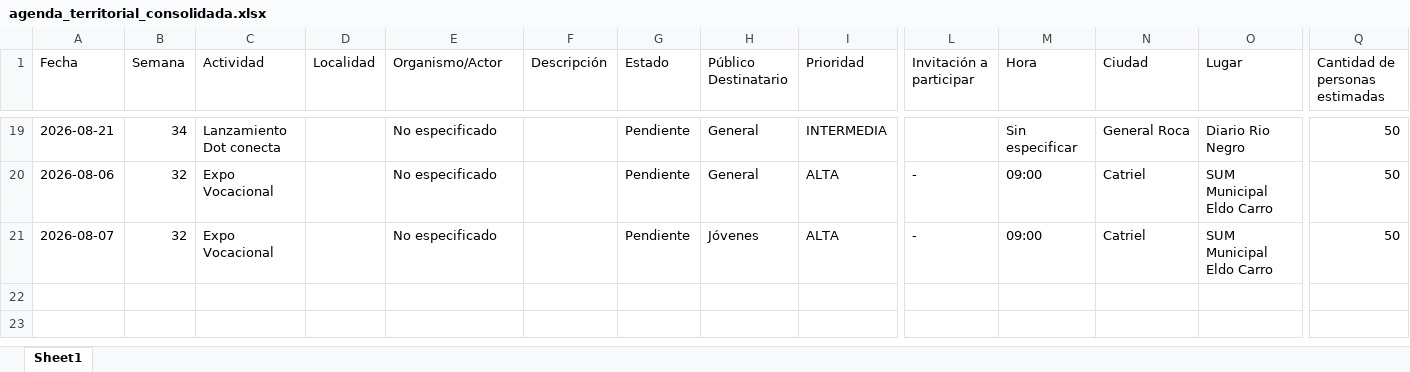
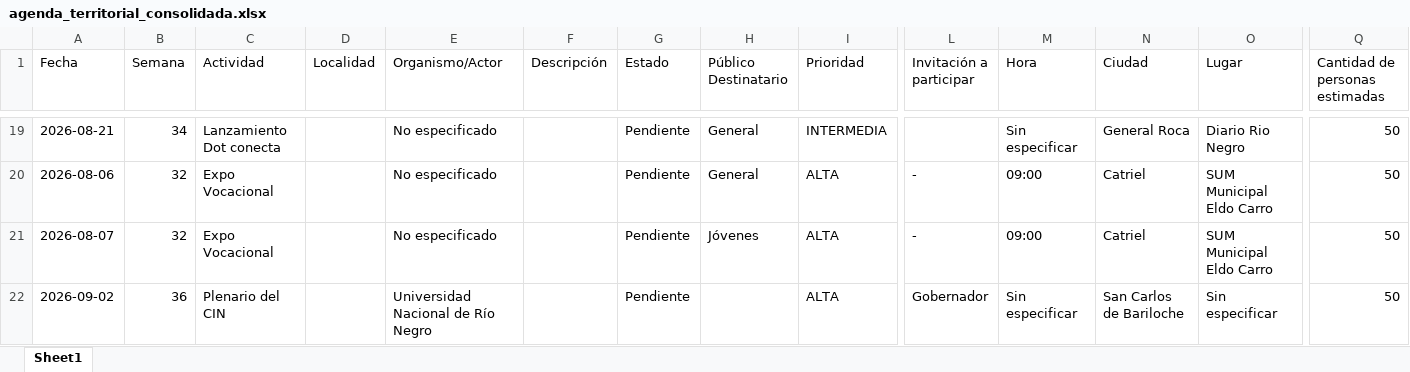
Before and after one commit to rocioneream-hub/agenda-territorial, an Excel workbook: agenda_territorial_consolidada.xlsx, sheet Sheet1, drawn as a sheet; only a part is shown, gaps mark what is left out; values as stored, in another font and other column widths than the file's, no borders; rows hold the shown columns only; the diff names each change by its address in the sheet, - before the commit and + after, or states it on an @@ line.

Commit message:
Añadir actividad: Plenario del CIN

```diff
--- a/agenda_territorial_consolidada.xlsx (sheet Sheet1)
+++ b/agenda_territorial_consolidada.xlsx (sheet Sheet1)
+row 22: 2026-09-02 | 36 | Plenario del CIN |  | Universidad Nacional de Río Negro |  | Pendiente |  | ALTA | Gobernador | Sin especificar | San Carlos de Bariloche | Sin especificar | 50
```
